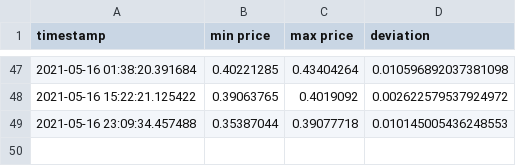
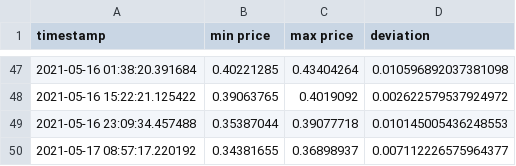
Before and after one commit to codingeologist/PoE-G2G-Scraper, a CSV file: price_summary.csv, drawn as a sheet; only a part is shown, gaps mark what is left out; the diff names each change by its address in the sheet, - before the commit and + after, or states it on an @@ line.

```diff
--- a/price_summary.csv
+++ b/price_summary.csv
+row 50: 2021-05-17 08:57:17.220192 | 0.34381655 | 0.36898937 | 0.007112226575964377
```
Also changed, not shown: full_price_chart.csv, 1 other file.
